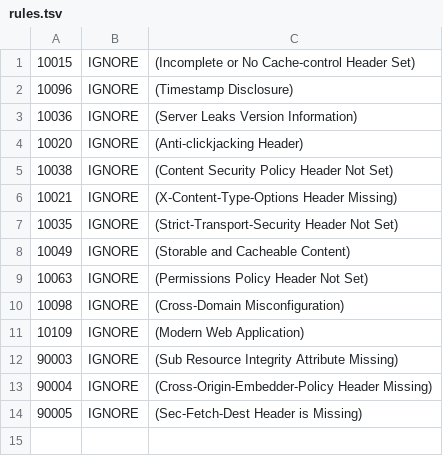
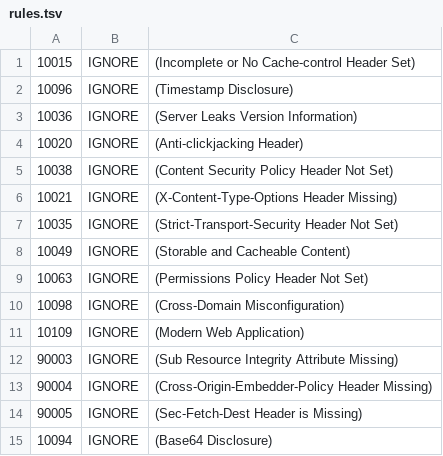
Before and after one commit to rinavillaruz/dota2metalab-app, a TSV file: .zap/rules.tsv, drawn as a sheet.

Commit message:
fix: pre-create ZAP report files with write permissions and add Base64 rule

```diff
--- a/.zap/rules.tsv
+++ b/.zap/rules.tsv
@@ -14 +14,2 @@
 90005	IGNORE	(Sec-Fetch-Dest Header is Missing)
+10094	IGNORE	(Base64 Disclosure)
```
Also changed, not shown: 2 other files.
